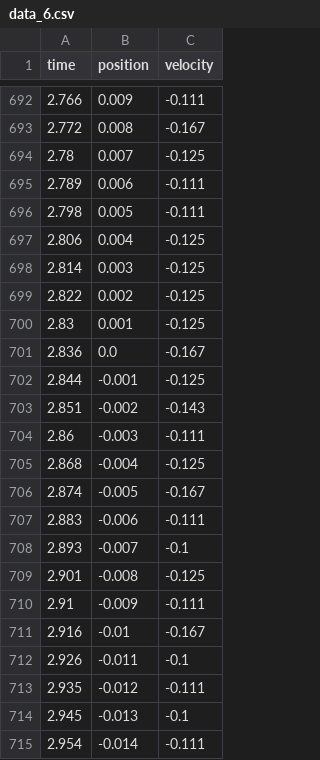
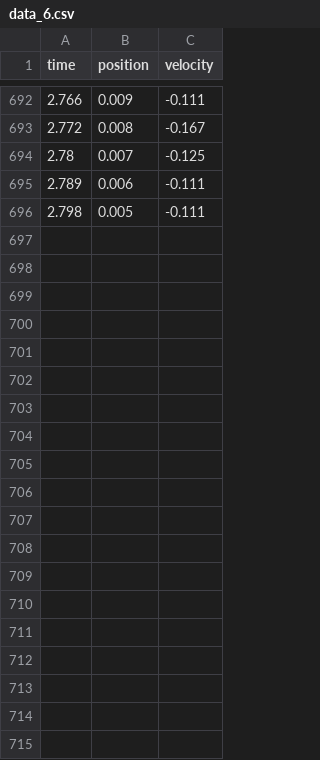
Before and after one commit to filo0509/laboratorio, a CSV file: data/def/data_6.csv, drawn as a sheet; only a part is shown, gaps mark what is left out; the diff covers the shown part only; the diff names each change by its address in the sheet, - before the commit and + after, or states it on an @@ line.

```diff
--- a/data/def/data_6.csv
+++ b/data/def/data_6.csv
-row 697: 2.806 | 0.004 | -0.125
-row 698: 2.814 | 0.003 | -0.125
-row 699: 2.822 | 0.002 | -0.125
-row 700: 2.83 | 0.001 | -0.125
-row 701: 2.836 | 0.0 | -0.167
-row 702: 2.844 | -0.001 | -0.125
-row 703: 2.851 | -0.002 | -0.143
-row 704: 2.86 | -0.003 | -0.111
-row 705: 2.868 | -0.004 | -0.125
-row 706: 2.874 | -0.005 | -0.167
-row 707: 2.883 | -0.006 | -0.111
-row 708: 2.893 | -0.007 | -0.1
-row 709: 2.901 | -0.008 | -0.125
-row 710: 2.91 | -0.009 | -0.111
-row 711: 2.916 | -0.01 | -0.167
-row 712: 2.926 | -0.011 | -0.1
-row 713: 2.935 | -0.012 | -0.111
-row 714: 2.945 | -0.013 | -0.1
-row 715: 2.954 | -0.014 | -0.111
```
Also changed, not shown: 25 removed rows elsewhere in this file, data/def/data_1.csv, data/def/data_2.csv, 4 other files.
